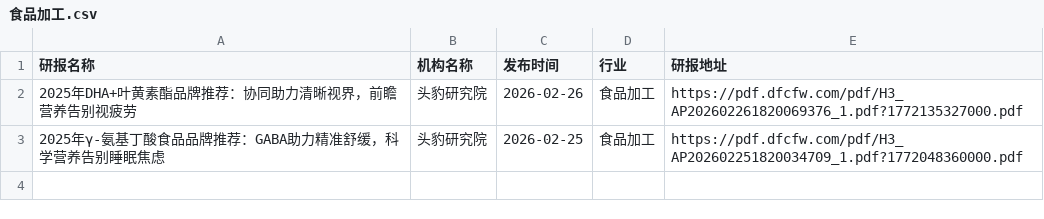
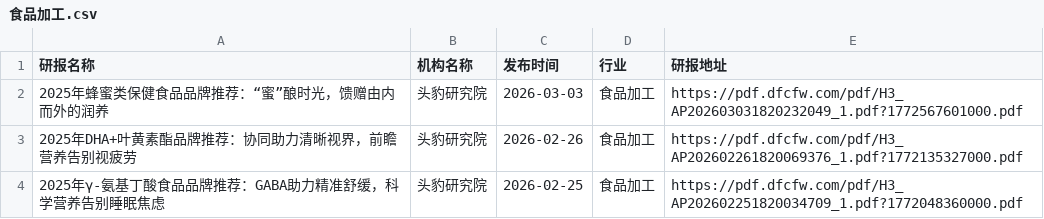
Before and after one commit to yueshandewu/dongcai_report, a CSV file: eastmoney/食品加工.csv, drawn as a sheet; the diff names each change by its address in the sheet, - before the commit and + after, or states it on an @@ line.

```diff
--- a/eastmoney/食品加工.csv
+++ b/eastmoney/食品加工.csv
+row 2: 2025年蜂蜜类保健食品品牌推荐：“蜜”酿时光，馈赠由内而外的润养 | 头豹研究院 | 2026-03-03 | 食品加工 | https://pdf.dfcfw.com/pdf/H3_AP202603031820232049_1.pdf?1772567601000.pdf
```
Also changed, not shown: eastmoney/专用设备.csv, eastmoney/医药商业.csv, 24 other files.
